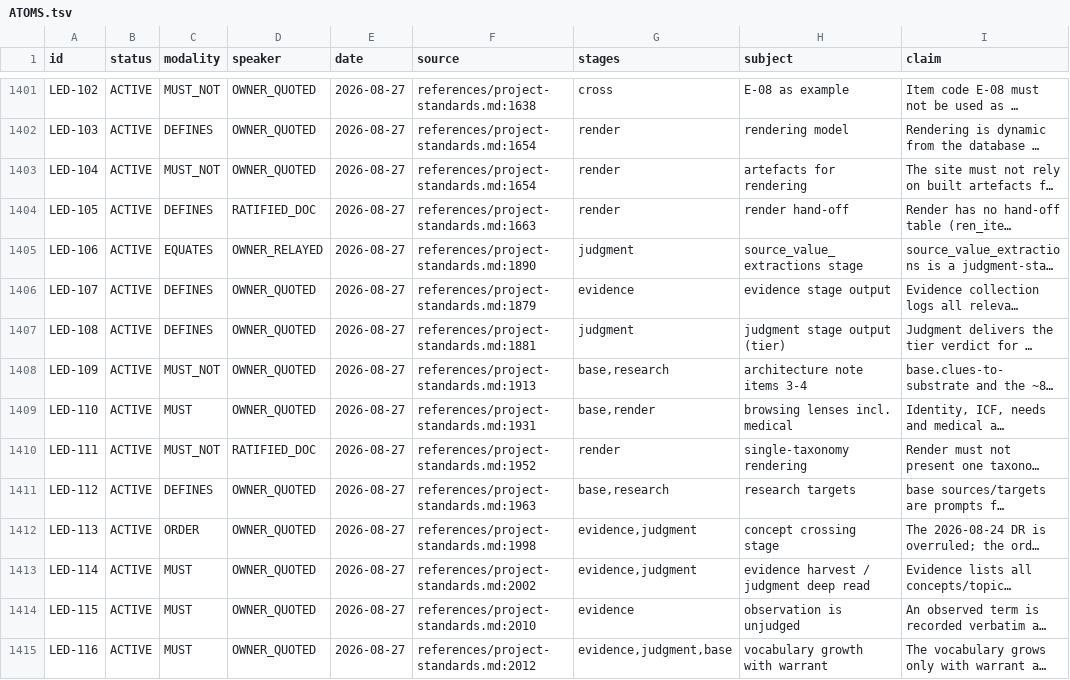
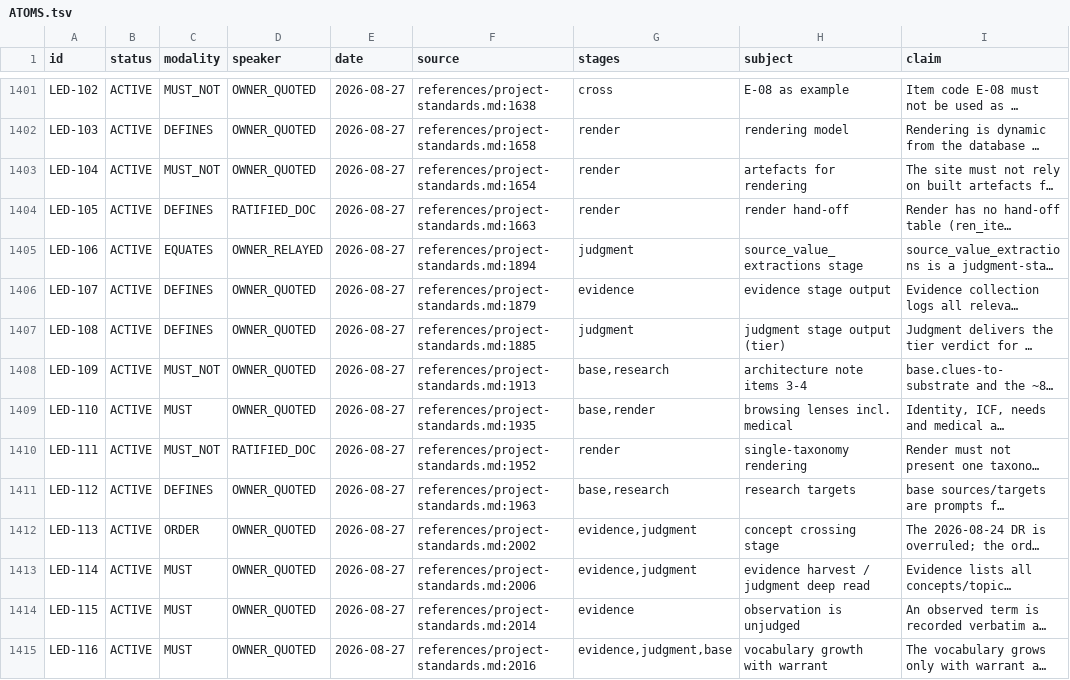
Before and after one commit to jordanelias/guidebook, a TSV file: workplan/pipeline-state-graph/ATOMS.tsv, drawn as a sheet; only a part is shown, gaps mark what is left out; long unchanged cells end in …; the diff covers the shown part only; the diff names each change by its address in the sheet, - before the commit and + after, or states it on an @@ line.

```diff
--- a/workplan/pipeline-state-graph/ATOMS.tsv
+++ b/workplan/pipeline-state-graph/ATOMS.tsv
-F1402 (source): references/project-standards.md:1654
+F1402 (source): references/project-standards.md:1658
-F1405 (source): references/project-standards.md:1890
+F1405 (source): references/project-standards.md:1894
-F1407 (source): references/project-standards.md:1881
+F1407 (source): references/project-standards.md:1885
-F1409 (source): references/project-standards.md:1931
+F1409 (source): references/project-standards.md:1935
-F1412 (source): references/project-standards.md:1998
+F1412 (source): references/project-standards.md:2002
-F1413 (source): references/project-standards.md:2002
+F1413 (source): references/project-standards.md:2006
-F1414 (source): references/project-standards.md:2010
+F1414 (source): references/project-standards.md:2014
-F1415 (source): references/project-standards.md:2012
+F1415 (source): references/project-standards.md:2016
```
Also changed, not shown: 127 edited cells elsewhere in this file, 13 other files.
